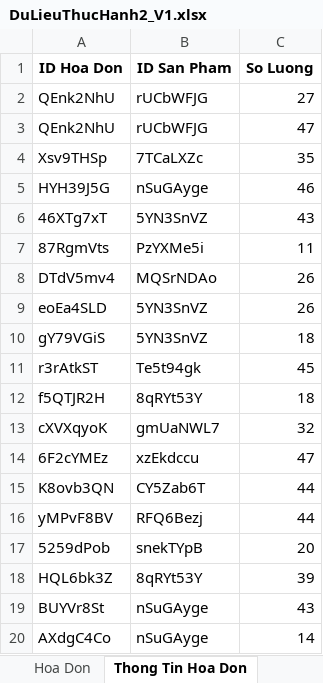
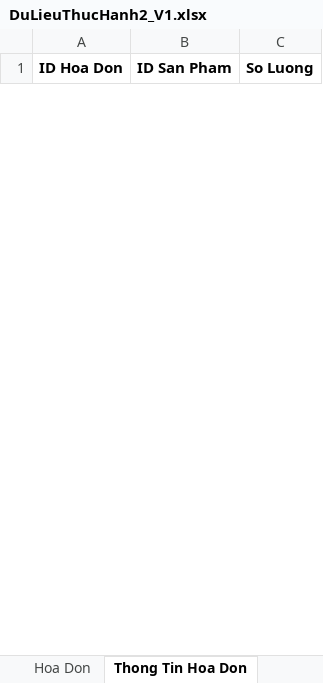
Before and after one commit to DuckTheMug/SalePython, an Excel workbook: DuLieuThucHanh2_V1.xlsx, sheet Thong Tin Hoa Don, drawn as a sheet; only a part is shown; values as stored, in another font and other column widths than the file's, no borders; removed rows and columns are numbered as before the commit, all else as after; the diff covers the shown part only; the diff names each change by its address in the sheet, - before the commit and + after, or states it on an @@ line.

```diff
--- a/DuLieuThucHanh2_V1.xlsx (sheet Thong Tin Hoa Don)
+++ b/DuLieuThucHanh2_V1.xlsx (sheet Thong Tin Hoa Don)
-row 2: QEnk2NhU | rUCbWFJG | 27
-row 3: QEnk2NhU | rUCbWFJG | 47
-row 4: Xsv9THSp | 7TCaLXZc | 35
-row 5: HYH39J5G | nSuGAyge | 46
-row 6: 46XTg7xT | 5YN3SnVZ | 43
-row 7: 87RgmVts | PzYXMe5i | 11
-row 8: DTdV5mv4 | MQSrNDAo | 26
-row 9: eoEa4SLD | 5YN3SnVZ | 26
-row 10: gY79VGiS | 5YN3SnVZ | 18
-row 11: r3rAtkST | Te5t94gk | 45
-row 12: f5QTJR2H | 8qRYt53Y | 18
-row 13: cXVXqyoK | gmUaNWL7 | 32
-row 14: 6F2cYMEz | xzEkdccu | 47
-row 15: K8ovb3QN | CY5Zab6T | 44
-row 16: yMPvF8BV | RFQ6Bezj | 44
-row 17: 5259dPob | snekTYpB | 20
-row 18: HQL6bk3Z | 8qRYt53Y | 39
-row 19: BUYVr8St | nSuGAyge | 43
-row 20: AXdgC4Co | nSuGAyge | 14
```
Also changed, not shown: 50 added rows and 31 removed rows elsewhere in this sheet, sheet San Pham, sheet Hoa Don, sheet Nhan Vien, DuLieuThucHanh2_V1_output.xlsx, 2 other files.
